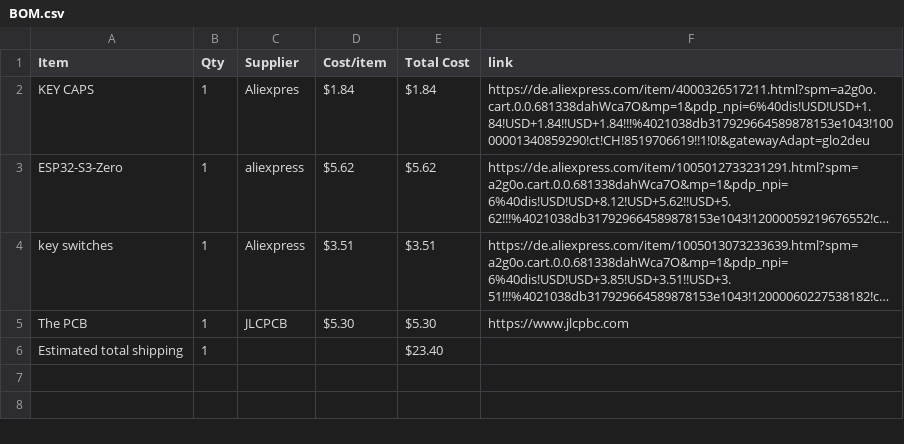
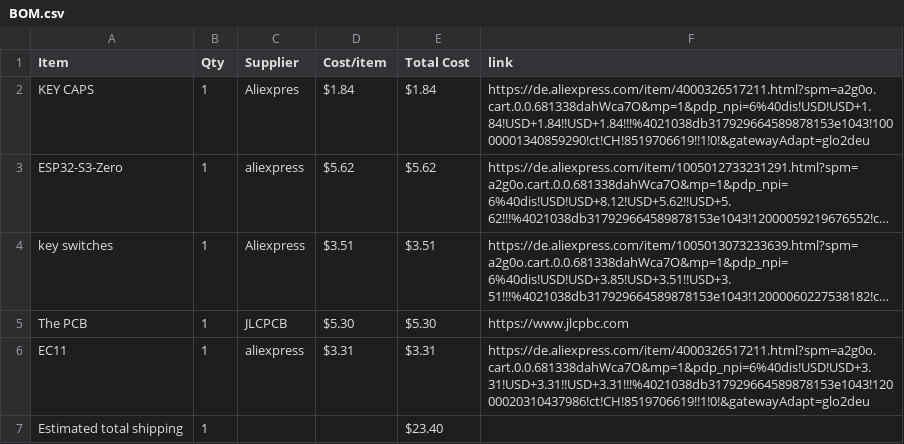
Before and after one commit to kiwo17/midi_keyboard, a CSV file: BOM.csv, drawn as a sheet; long unchanged cells end in …; the diff names each change by its address in the sheet, - before the commit and + after, or states it on an @@ line.

```diff
--- a/BOM.csv
+++ b/BOM.csv
+row 6: EC11 | 1 | aliexpress | $3.31 | $3.31 | https://de.aliexpress.com/item/4000326517211.html?spm=a2g0o.cart.0.0.681338dahWca7O&mp=1&pdp_npi=6%40dis!USD!USD+3.31!USD+3.31!!USD+3.31!!!%4021038db317929664589878153e1043!12000020310437986!ct!CH!8519706619!!1!0!&gatewayAdapt=glo2deu
```
Also changed, not shown: 1 other file.
